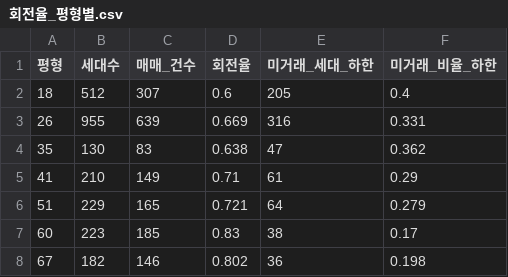
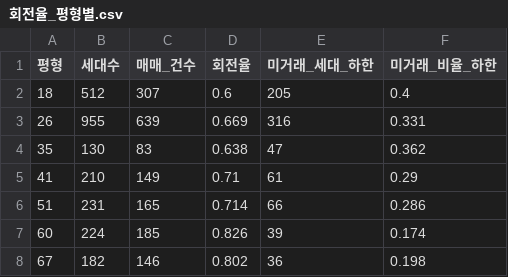
Before and after one commit to dreamerstar88-ui/market-dashboard, a CSV file: data/firstige/analysis/회전율_평형별.csv, drawn as a sheet.

```diff
--- a/data/firstige/analysis/회전율_평형별.csv
+++ b/data/firstige/analysis/회전율_평형별.csv
@@ -5,4 +5,4 @@
 41,210,149,0.71,61,0.29
-51,229,165,0.721,64,0.279
-60,223,185,0.83,38,0.17
+51,231,165,0.714,66,0.286
+60,224,185,0.826,39,0.174
 67,182,146,0.802,36,0.198
```
Also changed, not shown: 6 other files.
